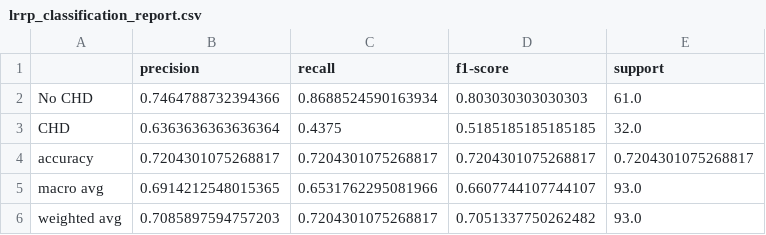
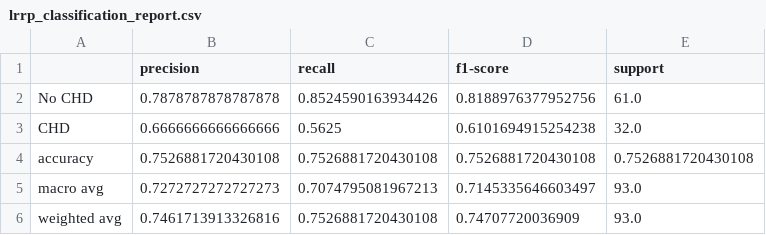
Before and after one commit to manpreet-sangha/predict_coronary_heart_disease, a CSV file: logistic_regression_ridge_penalty/lrrp_output/lrrp_classification_report.csv, drawn as a sheet.

```diff
--- a/logistic_regression_ridge_penalty/lrrp_output/lrrp_classification_report.csv
+++ b/logistic_regression_ridge_penalty/lrrp_output/lrrp_classification_report.csv
@@ -1,6 +1,6 @@
 ,precision,recall,f1-score,support
-No CHD,0.7464788732394366,0.8688524590163934,0.803030303030303,61.0
-CHD,0.6363636363636364,0.4375,0.5185185185185185,32.0
-accuracy,0.7204301075268817,0.7204301075268817,0.7204301075268817,0.7204301075268817
-macro avg,0.6914212548015365,0.6531762295081966,0.6607744107744107,93.0
-weighted avg,0.7085897594757203,0.7204301075268817,0.7051337750262482,93.0
+No CHD,0.7878787878787878,0.8524590163934426,0.8188976377952756,61.0
+CHD,0.6666666666666666,0.5625,0.6101694915254238,32.0
+accuracy,0.7526881720430108,0.7526881720430108,0.7526881720430108,0.7526881720430108
+macro avg,0.7272727272727273,0.7074795081967213,0.7145335646603497,93.0
+weighted avg,0.7461713913326816,0.7526881720430108,0.74707720036909,93.0
```
Also changed, not shown: logistic_regression_ridge_penalty/lrrp_output/lrrp_coefficients.csv, other_classifiers/oc_output/oc_cv_screening.csv, 24 other files.
